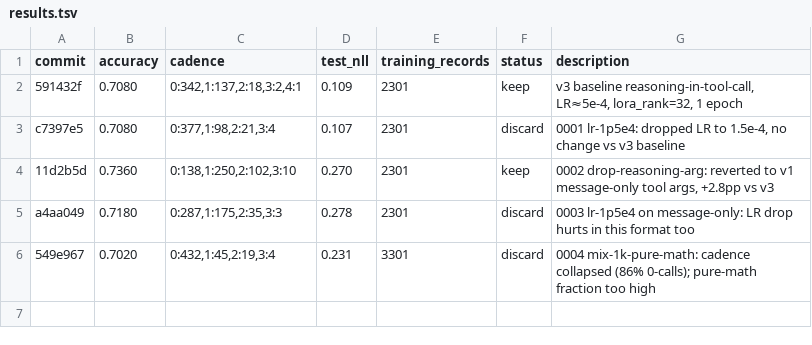
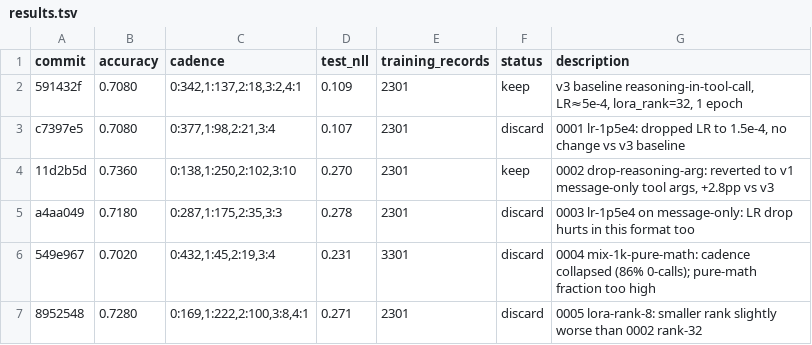
Before and after one commit to dphuang2/tinker-cookbook, a TSV file: tinker_cookbook/recipes/interview/results.tsv, drawn as a sheet.

Commit message:
0005 lora-rank-8: discard: 0.7360 -> 0.7280 (rank doesn't help)

```diff
--- a/tinker_cookbook/recipes/interview/results.tsv
+++ b/tinker_cookbook/recipes/interview/results.tsv
@@ -6 +6,2 @@ a4aa049	0.7180	0:287,1:175,2:35,3:3	0.278	2301	discard	0003 lr-1p5e4 on message-
 549e967	0.7020	0:432,1:45,2:19,3:4	0.231	3301	discard	0004 mix-1k-pure-math: cadence collapsed (86% 0-calls); pure-math fraction too high
+8952548	0.7280	0:169,1:222,2:100,3:8,4:1	0.271	2301	discard	0005 lora-rank-8: smaller rank slightly worse than 0002 rank-32
```
Also changed, not shown: 9 other files.
